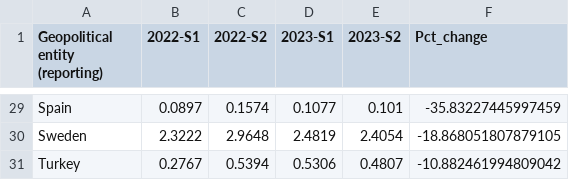
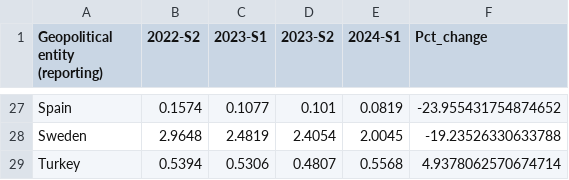
Before and after one commit to Qery-Data/Energy, a CSV file: data_Eurostat_Energy_Prices/Natural_Gas_Prices_Household_Consumers_Change_Europe.csv, drawn as a sheet; only a part is shown, gaps mark what is left out; removed rows and columns are numbered as before the commit, all else as after; the diff covers the shown part only; the diff names each change by its address in the sheet, - before the commit and + after, or states it on an @@ line.

```diff
--- a/data_Eurostat_Energy_Prices/Natural_Gas_Prices_Household_Consumers_Change_Europe.csv
+++ b/data_Eurostat_Energy_Prices/Natural_Gas_Prices_Household_Consumers_Change_Europe.csv
-column B (2022-S1), rows 29-31: 0.0897 | 2.3222 | 0.2767
+column E (2024-S1), rows 27-29: 0.0819 | 2.0045 | 0.5568
-F27 (Pct_change): -35.83227445997459
+F27 (Pct_change): -23.955431754874652
-F28 (Pct_change): -18.868051807879105
+F28 (Pct_change): -19.23526330633788
-F29 (Pct_change): -10.882461994809042
+F29 (Pct_change): 4.9378062570674714
```
Also changed, not shown: 2 removed rows and 25 edited cells elsewhere in this file, data_Eurostat_Energy_Prices/Electricity_Prices_Household_Consumers_Groups_Europe.csv, data_Eurostat_Energy_Prices/Electricity_Prices_Non_Household_Consumers_Composition_Europe.csv, 25 other files.
